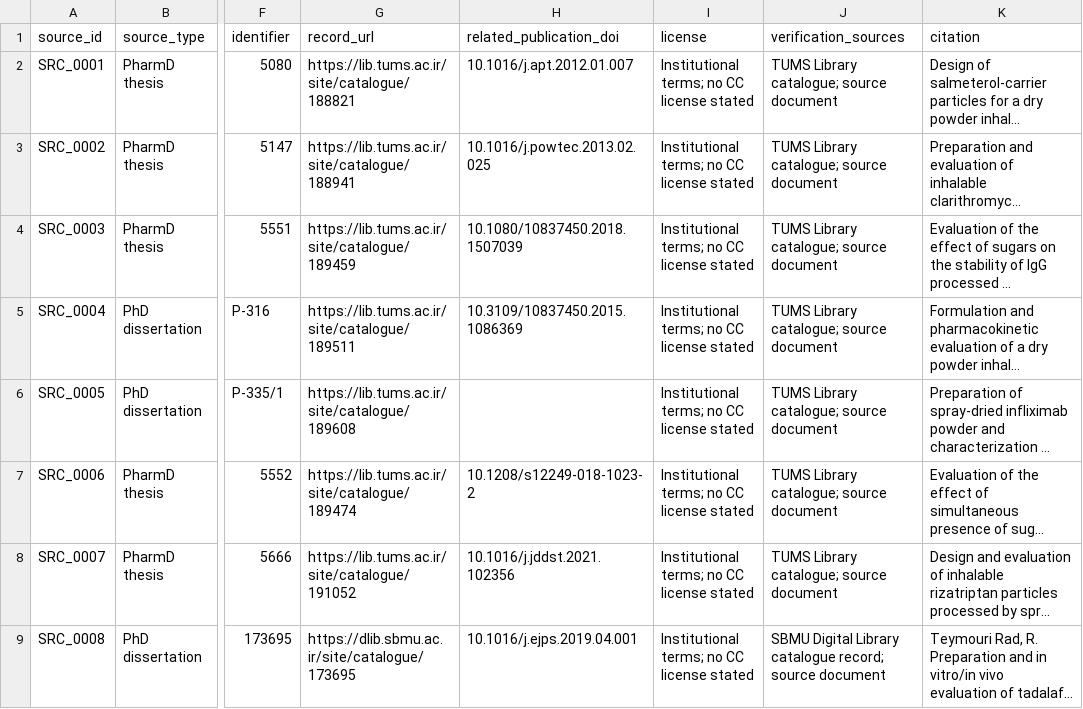
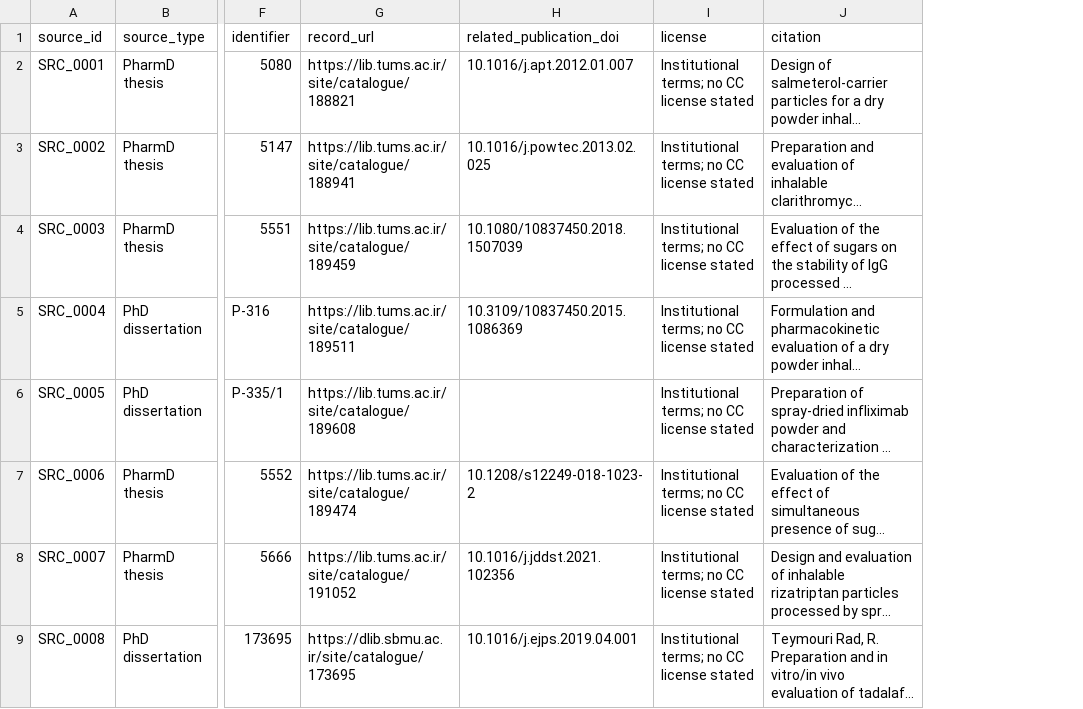
Before and after one commit to MehranPanahiArasi/FPF_Prediction, a CSV file: datasets/sources_metadata_supplementary.csv, drawn as a sheet; only a part is shown, gaps mark what is left out; long unchanged cells end in …; the diff names each change by its address in the sheet, - before the commit and + after, or states it on an @@ line.

Commit message:
Remove verification sources column

```diff
--- a/datasets/sources_metadata_supplementary.csv
+++ b/datasets/sources_metadata_supplementary.csv
-column J (verification_sources), rows 2-9: TUMS Library catalogue; source document | TUMS Library catalogue; source document | TUMS Library catalogue; source document | TUMS Library catalogue; source document | TUMS Library catalogue; source document | TUMS Library catalogue; source document | TUMS Library catalogue; source document | SBMU Digital Library catalogue record; source document
```
